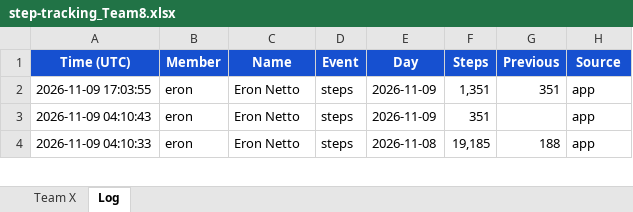
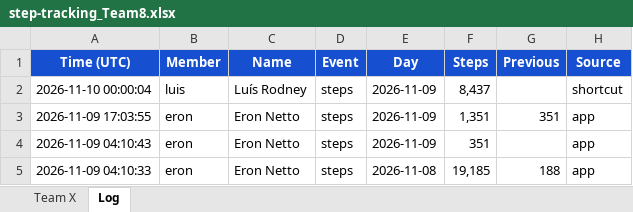
Before and after one commit to eronbfr/Step-Tracking-Challenge, an Excel workbook: step-tracking_Team8.xlsx, sheet Log, drawn as a sheet; only a part is shown; values as stored, in another font and other column widths than the file's, no borders; the diff names each change by its address in the sheet, - before the commit and + after, or states it on an @@ line.

```diff
--- a/step-tracking_Team8.xlsx (sheet Log)
+++ b/step-tracking_Team8.xlsx (sheet Log)
+row 2: 2026-11-10 00:00:04 | luis | Luís Rodney | steps | 2026-11-09 | 8,437 |  | shortcut
```
Also changed, not shown: sheet Team X, 2 other files.
